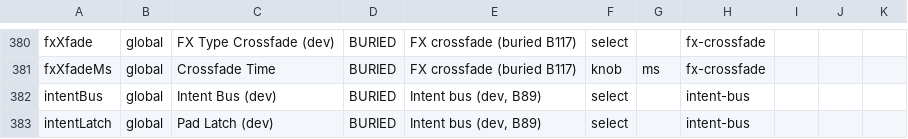
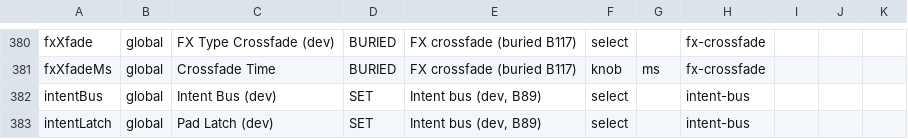
Before and after one commit to Julian-B-Smith/horde, a TSV file: src/param_presentation.tsv, drawn as a sheet; only a part is shown, gaps mark what is left out.

```diff
--- a/src/param_presentation.tsv
+++ b/src/param_presentation.tsv
@@ -381,3 +381,3 @@ fxXfade	global	FX Type Crossfade (dev)	BURIED	FX crossfade (buried B117)	select
 fxXfadeMs	global	Crossfade Time	BURIED	FX crossfade (buried B117)	knob	ms	fx-crossfade
-intentBus	global	Intent Bus (dev)	BURIED	Intent bus (dev, B89)	select		intent-bus
-intentLatch	global	Pad Latch (dev)	BURIED	Intent bus (dev, B89)	select		intent-bus
+intentBus	global	Intent Bus (dev)	SET	Intent bus (dev, B89)	select		intent-bus
+intentLatch	global	Pad Latch (dev)	SET	Intent bus (dev, B89)	select		intent-bus
```
Also changed, not shown: 3 other files.
